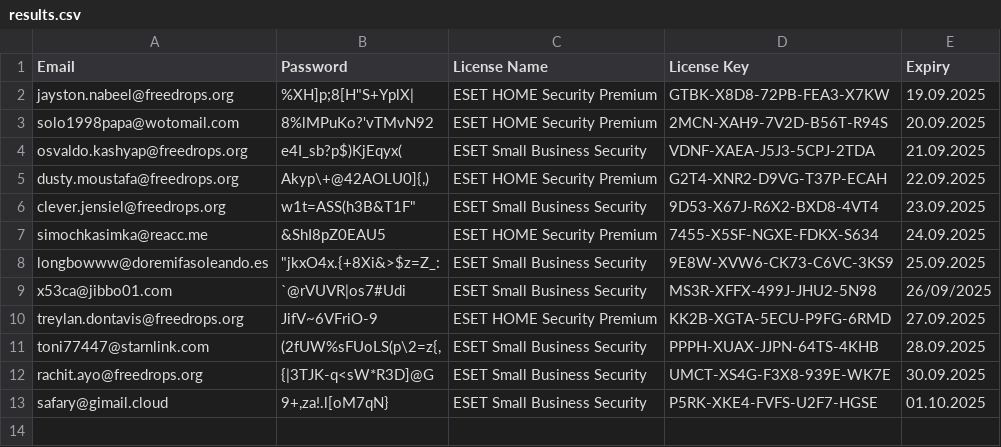
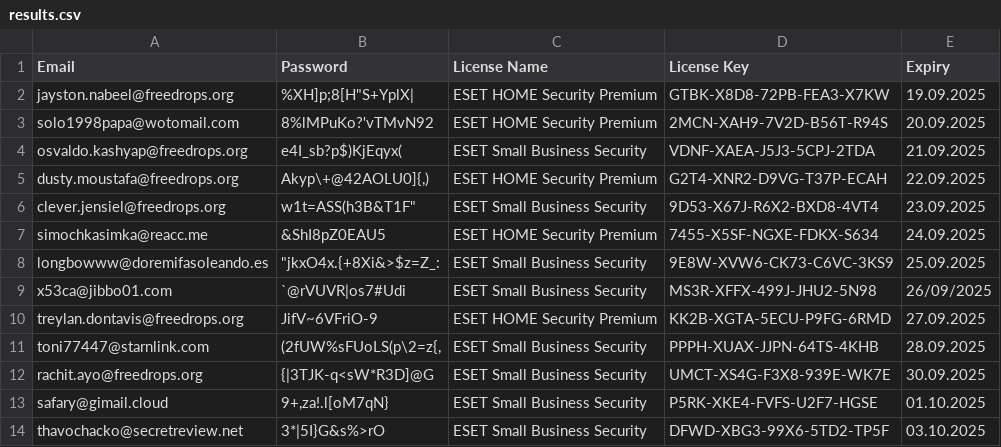
Before and after one commit to vhd0/ESET-KeyGen, a CSV file: results.csv, drawn as a sheet.

```diff
--- a/results.csv
+++ b/results.csv
@@ -13 +13,2 @@ Email,Password,License Name,License Key,Expiry
 "safary@gimail.cloud","9+,za!.l[oM7qN}","ESET Small Business Security","P5RK-XKE4-FVFS-U2F7-HGSE","01.10.2025"
+"thavochacko@secretreview.net","3*|5I}G&s%>rO","ESET Small Business Security","DFWD-XBG3-99X6-5TD2-TP5F","03.10.2025"
```
